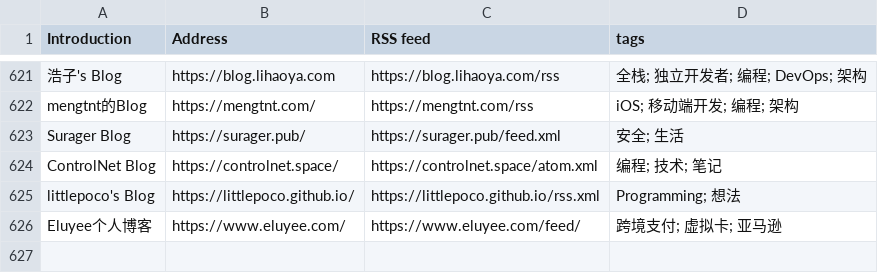
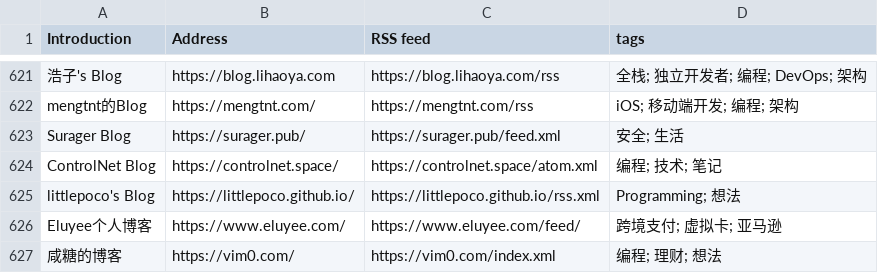
Before and after one commit to yzqzss/chinese-independent-blogs, a CSV file: blogs-original.csv, drawn as a sheet; only a part is shown, gaps mark what is left out; the diff names each change by its address in the sheet, - before the commit and + after, or states it on an @@ line.

Commit message:
咸糖的博客, https://vim0.com/, https://vim0.com/index.xml, 编程; 理财; 想法

```diff
--- a/blogs-original.csv
+++ b/blogs-original.csv
+row 627: 咸糖的博客 | https://vim0.com/ | https://vim0.com/index.xml | 编程; 理财; 想法
```
